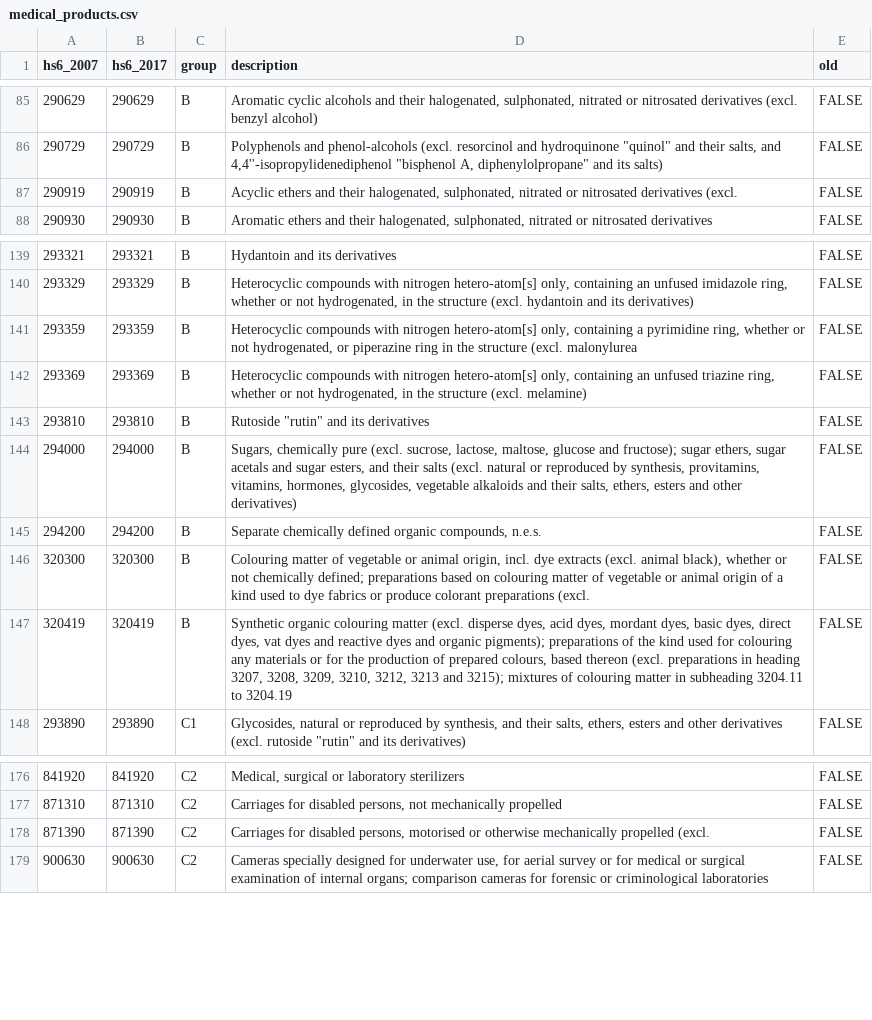
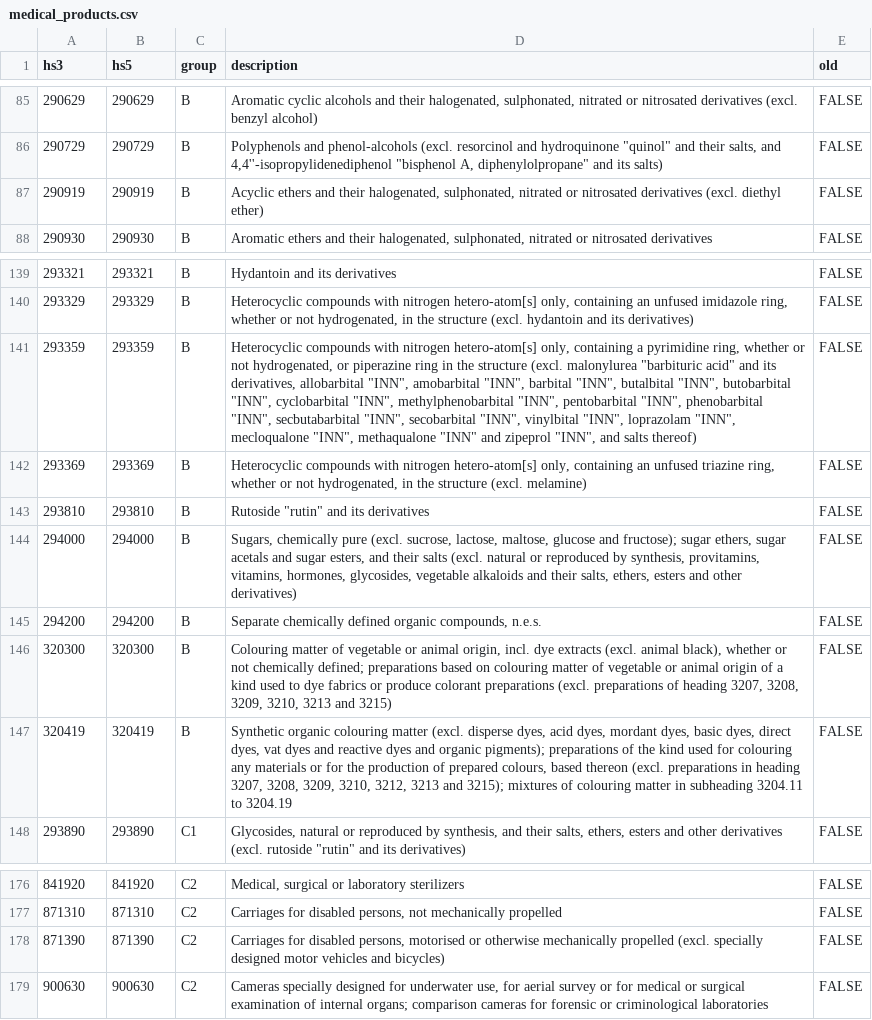
Before and after one commit to turbanisch/helble-medical-products, a CSV file: output/medical_products.csv, drawn as a sheet; only a part is shown, gaps mark what is left out; the diff names each change by its address in the sheet, - before the commit and + after, or states it on an @@ line.

```diff
--- a/output/medical_products.csv
+++ b/output/medical_products.csv
-A1: hs6_2007
+A1: hs3
-B1: hs6_2017
+B1: hs5
-D87 (description): …derivatives (excl.
+D87 (description): …derivatives (excl. diethyl ether)
-D141 (description): …(excl. malonylurea
+D141 (description): …(excl. malonylurea "barbituric acid" and its derivatives, allobarbital "INN", amobarbital "INN", barbital "INN", butalbital "INN", butobarbital "INN", cyclobarbital "INN", methylphenobarbital "INN", pentobarbital "INN", phenobarbital "INN", secbutabarbital "INN", secobarbital "INN", vinylbital "INN", loprazolam "INN", mecloqualone "INN", methaqualone "INN" and zipeprol "INN", and salts thereof)
-D146 (description): …preparations (excl.
+D146 (description): …preparations (excl. preparations of heading 3207, 3208, 3209, 3210, 3213 and 3215)
-D178 (description): …propelled (excl.
+D178 (description): …propelled (excl. specially designed motor vehicles and bicycles)
```
Also changed, not shown: 1 other file.
